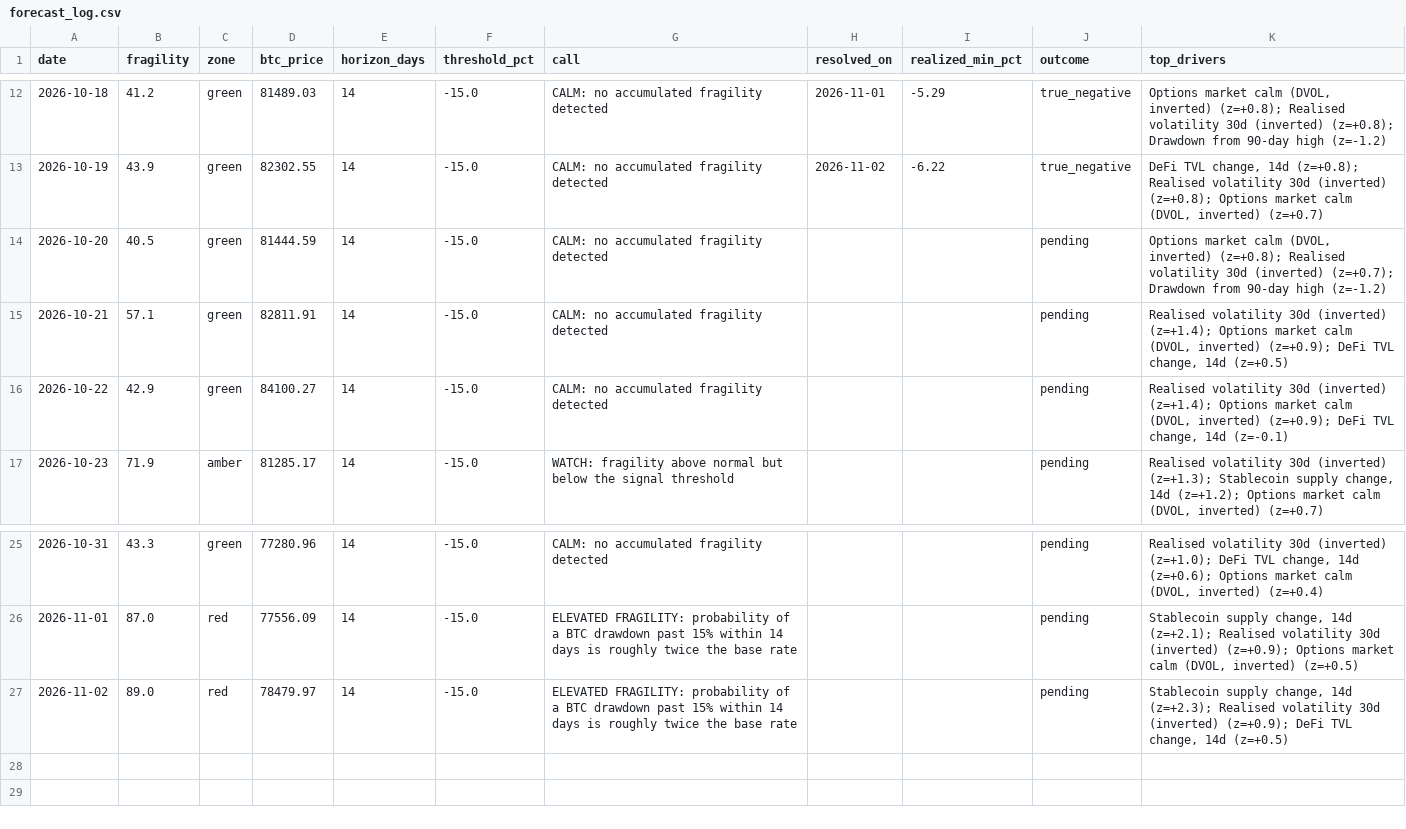
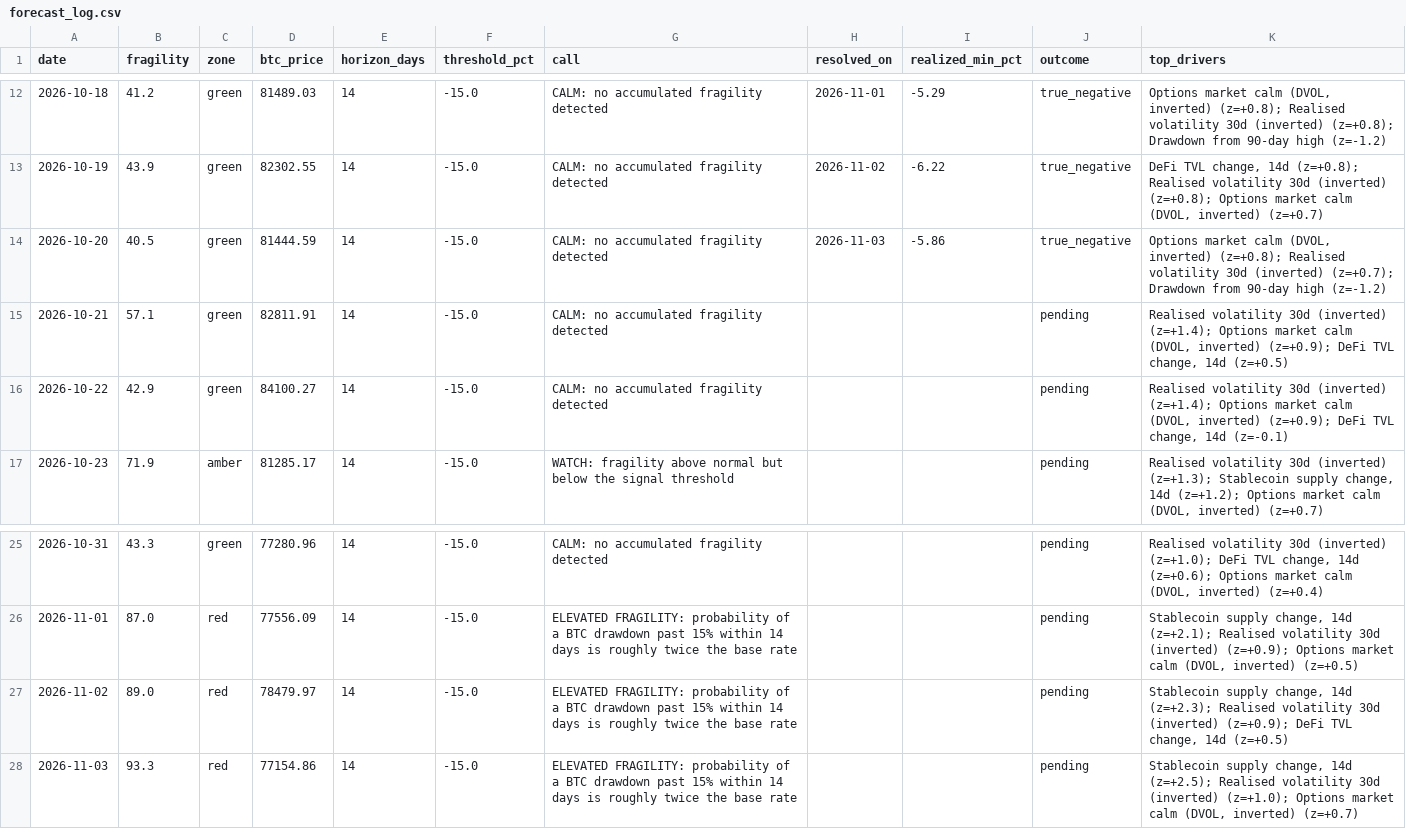
Before and after one commit to dianasamodina/fragility-index, a CSV file: logs/forecast_log.csv, drawn as a sheet; only a part is shown, gaps mark what is left out.

Commit message:
forecast 2026-11-03

```diff
--- a/logs/forecast_log.csv
+++ b/logs/forecast_log.csv
@@ -13,3 +13,3 @@ date,fragility,zone,btc_price,horizon_days,threshold_pct,call,resolved_on,realiz
 2026-10-19,43.9,green,82302.55,14,-15.0,CALM: no accumulated fragility detected,2026-11-02,-6.22,true_negative,"DeFi TVL change, 14d (z=+0.8); Realised volatility 30d (inverted) (z=+0.8); Options market calm (DVOL, inverted) (z=+0.7)"
-2026-10-20,40.5,green,81444.59,14,-15.0,CALM: no accumulated fragility detected,,,pending,"Options market calm (DVOL, inverted) (z=+0.8); Realised volatility 30d (inverted) (z=+0.7); Drawdown from 90-day high (z=-1.2)"
+2026-10-20,40.5,green,81444.59,14,-15.0,CALM: no accumulated fragility detected,2026-11-03,-5.86,true_negative,"Options market calm (DVOL, inverted) (z=+0.8); Realised volatility 30d (inverted) (z=+0.7); Drawdown from 90-day high (z=-1.2)"
 2026-10-21,57.1,green,82811.91,14,-15.0,CALM: no accumulated fragility detected,,,pending,"Realised volatility 30d (inverted) (z=+1.4); Options market calm (DVOL, inverted) (z=+0.9); DeFi TVL change, 14d (z=+0.5)"
@@ -27 +27,2 @@ date,fragility,zone,btc_price,horizon_days,threshold_pct,call,resolved_on,realiz
 2026-11-02,89.0,red,78479.97,14,-15.0,ELEVATED FRAGILITY: probability of a BTC drawdown past 15% within 14 days is roughly twice the base rate,,,pending,"Stablecoin supply change, 14d (z=+2.3); Realised volatility 30d (inverted) (z=+0.9); DeFi TVL change, 14d (z=+0.5)"
+2026-11-03,93.3,red,77154.86,14,-15.0,ELEVATED FRAGILITY: probability of a BTC drawdown past 15% within 14 days is roughly twice the base rate,,,pending,"Stablecoin supply change, 14d (z=+2.5); Realised volatility 30d (inverted) (z=+1.0); Options market calm (DVOL, inverted) (z=+0.7)"
```
